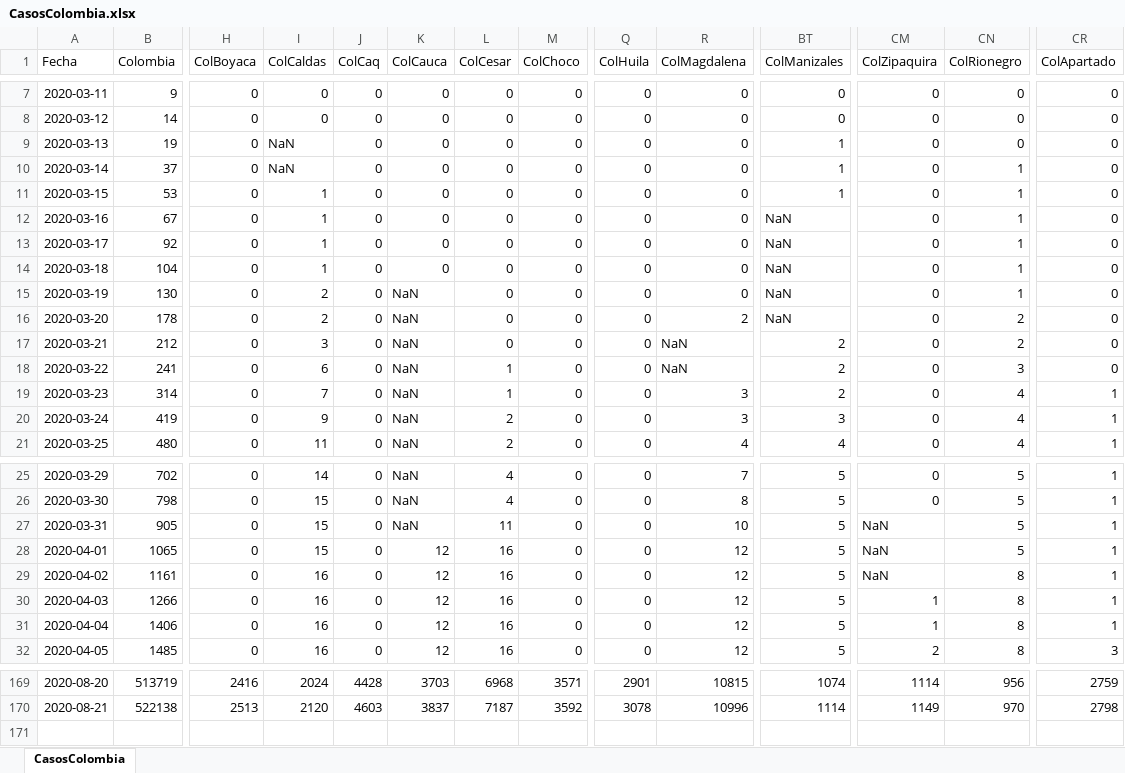
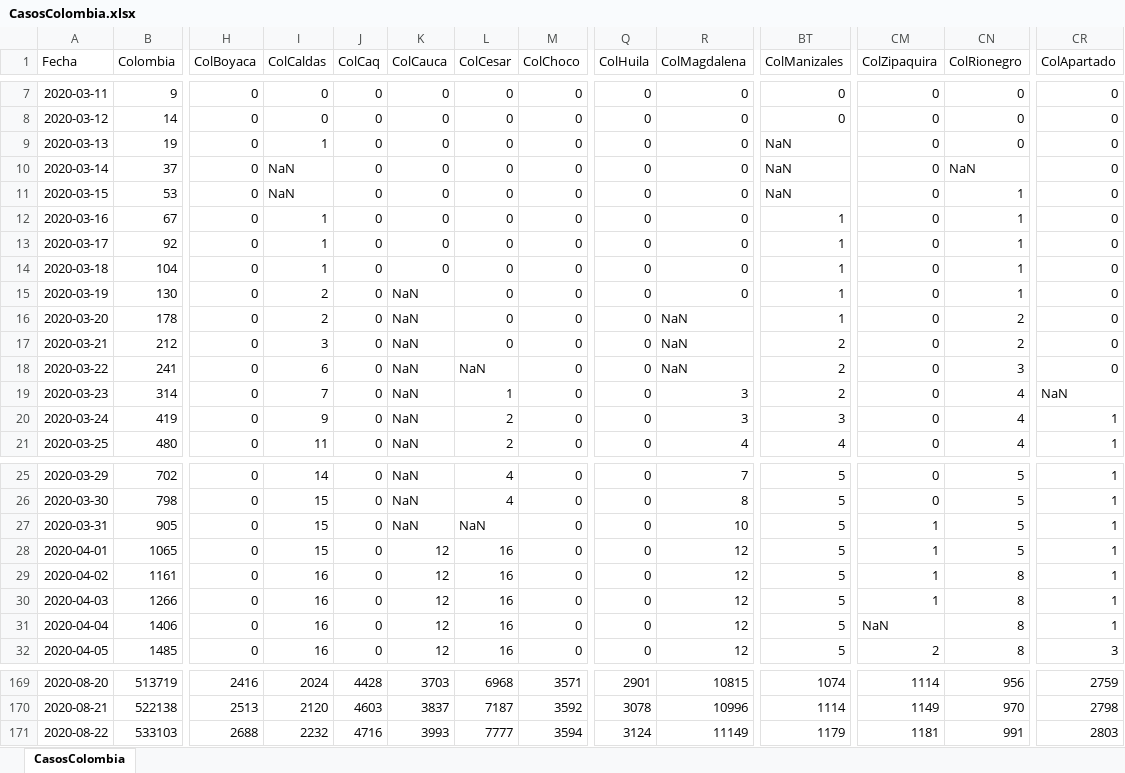
Before and after one commit to 1Alacer/covid, an Excel workbook: CasosColombia.xlsx, sheet CasosColombia, drawn as a sheet; only a part is shown, gaps mark what is left out; values as stored, in another font and other column widths than the file's, no borders; rows hold the shown columns only; the diff covers the shown part only; the diff names each change by its address in the sheet, - before the commit and + after, or states it on an @@ line.

```diff
--- a/CasosColombia.xlsx (sheet CasosColombia)
+++ b/CasosColombia.xlsx (sheet CasosColombia)
-I9 (ColCaldas): NaN
+I9 (ColCaldas): 1
-BT9:BT11 (ColManizales): 1
+BT9:BT11 (ColManizales): NaN
-CN10 (ColRionegro): 1
+CN10 (ColRionegro): NaN
-I11 (ColCaldas): 1
+I11 (ColCaldas): NaN
-BT12:BT16 (ColManizales): NaN
+BT12:BT16 (ColManizales): 1
-R16 (ColMagdalena): 2
+R16 (ColMagdalena): NaN
-L18 (ColCesar): 1
+L18 (ColCesar): NaN
-CR19 (ColApartado): 1
+CR19 (ColApartado): NaN
-L27 (ColCesar): 11
+L27 (ColCesar): NaN
-CM27:CM29 (ColZipaquira): NaN
+CM27:CM29 (ColZipaquira): 1
-CM31 (ColZipaquira): 1
+CM31 (ColZipaquira): NaN
+row 171: 2020-08-22 | 533103 | 2688 | 2232 | 4716 | 3993 | 7777 | 3594 | 3124 | 11149 | 1179 | 1181 | 991 | 2803
```
Also changed, not shown: 64 edited cells elsewhere in this sheet, 1 other file.
